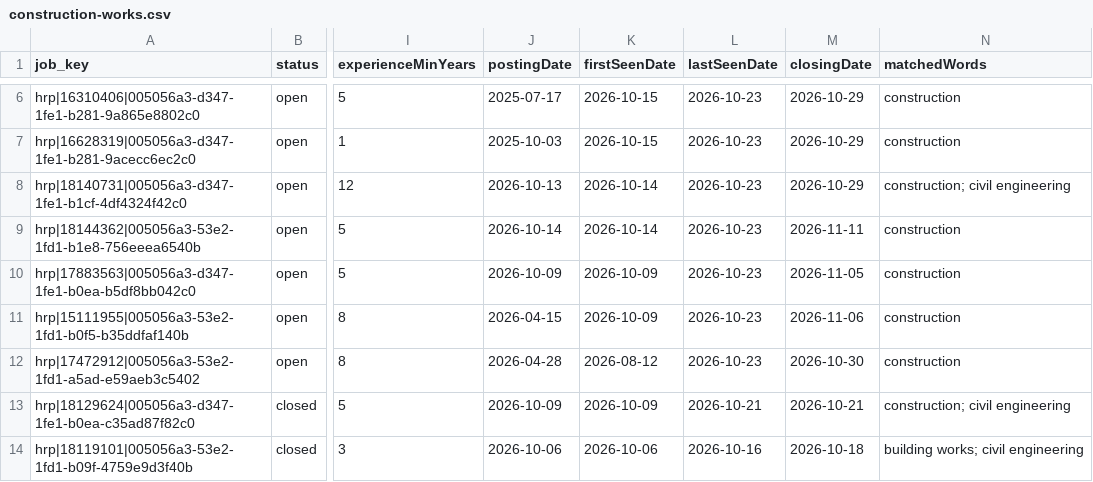
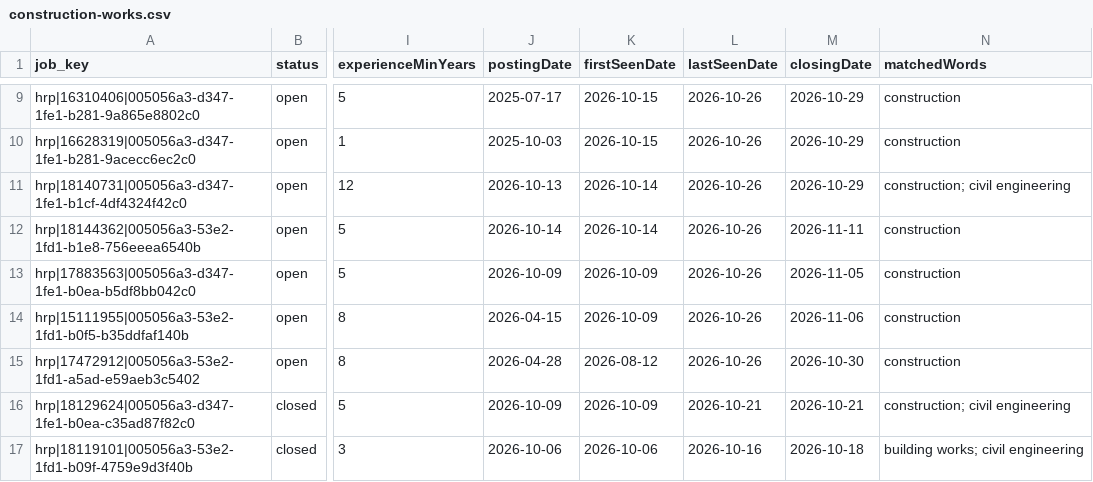
Before and after one commit to JD-chng/sg-procure-dash, a CSV file: docs/data/keywords/construction-works.csv, drawn as a sheet; only a part is shown, gaps mark what is left out; addresses are those after the commit; the diff covers the shown part only; the diff names each change by its address in the sheet, - before the commit and + after, or states it on an @@ line.

```diff
--- a/docs/data/keywords/construction-works.csv
+++ b/docs/data/keywords/construction-works.csv
-L9:L15 (lastSeenDate): 2026-10-23
+L9:L15 (lastSeenDate): 2026-10-26
```
Also changed, not shown: 3 added rows and 4 edited cells elsewhere in this file, docs/data/experience/1-2-years.csv, docs/data/keywords/degree.csv, 30 other files.
